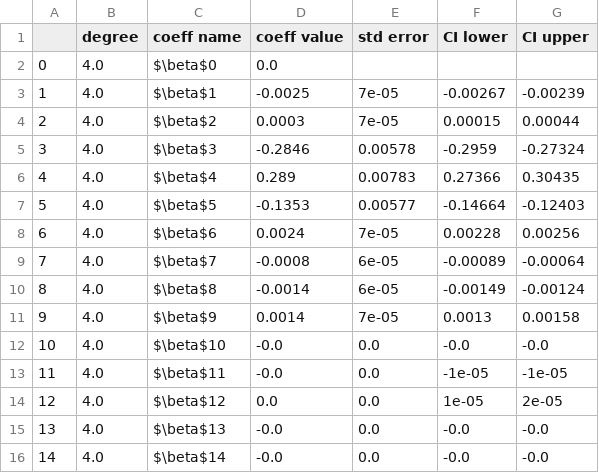
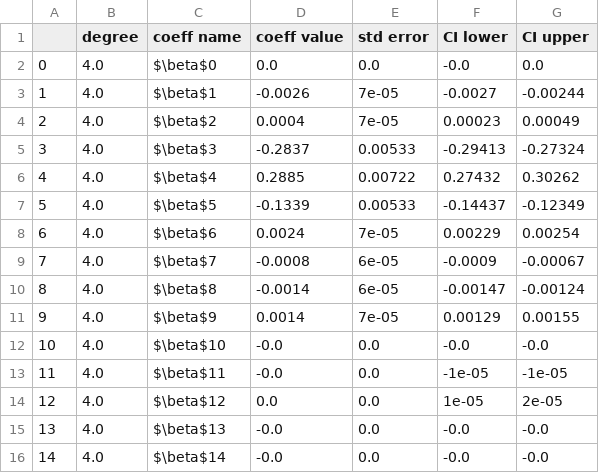
Before and after one commit to AndreasBordvik/FYS-STK4155-Prj1_report, a CSV file: data/report_data/EX6_EX1_OLS_beta_error_degree4.csv, drawn as a sheet.

```diff
--- a/data/report_data/EX6_EX1_OLS_beta_error_degree4.csv
+++ b/data/report_data/EX6_EX1_OLS_beta_error_degree4.csv
@@ -1,12 +1,12 @@
 ,degree,coeff name,coeff value,std error,CI lower,CI upper
-0,4.0,$\beta$0,0.0,,,
-1,4.0,$\beta$1,-0.0025,7e-05,-0.00267,-0.00239
-2,4.0,$\beta$2,0.0003,7e-05,0.00015,0.00044
-3,4.0,$\beta$3,-0.2846,0.00578,-0.2959,-0.27324
-4,4.0,$\beta$4,0.289,0.00783,0.27366,0.30435
-5,4.0,$\beta$5,-0.1353,0.00577,-0.14664,-0.12403
-6,4.0,$\beta$6,0.0024,7e-05,0.00228,0.00256
-7,4.0,$\beta$7,-0.0008,6e-05,-0.00089,-0.00064
-8,4.0,$\beta$8,-0.0014,6e-05,-0.00149,-0.00124
-9,4.0,$\beta$9,0.0014,7e-05,0.0013,0.00158
+0,4.0,$\beta$0,0.0,0.0,-0.0,0.0
+1,4.0,$\beta$1,-0.0026,7e-05,-0.0027,-0.00244
+2,4.0,$\beta$2,0.0004,7e-05,0.00023,0.00049
+3,4.0,$\beta$3,-0.2837,0.00533,-0.29413,-0.27324
+4,4.0,$\beta$4,0.2885,0.00722,0.27432,0.30262
+5,4.0,$\beta$5,-0.1339,0.00533,-0.14437,-0.12349
+6,4.0,$\beta$6,0.0024,7e-05,0.00229,0.00254
+7,4.0,$\beta$7,-0.0008,6e-05,-0.0009,-0.00067
+8,4.0,$\beta$8,-0.0014,6e-05,-0.00147,-0.00124
+9,4.0,$\beta$9,0.0014,7e-05,0.00129,0.00155
 10,4.0,$\beta$10,-0.0,0.0,-0.0,-0.0
```
Also changed, not shown: 22 other files.
